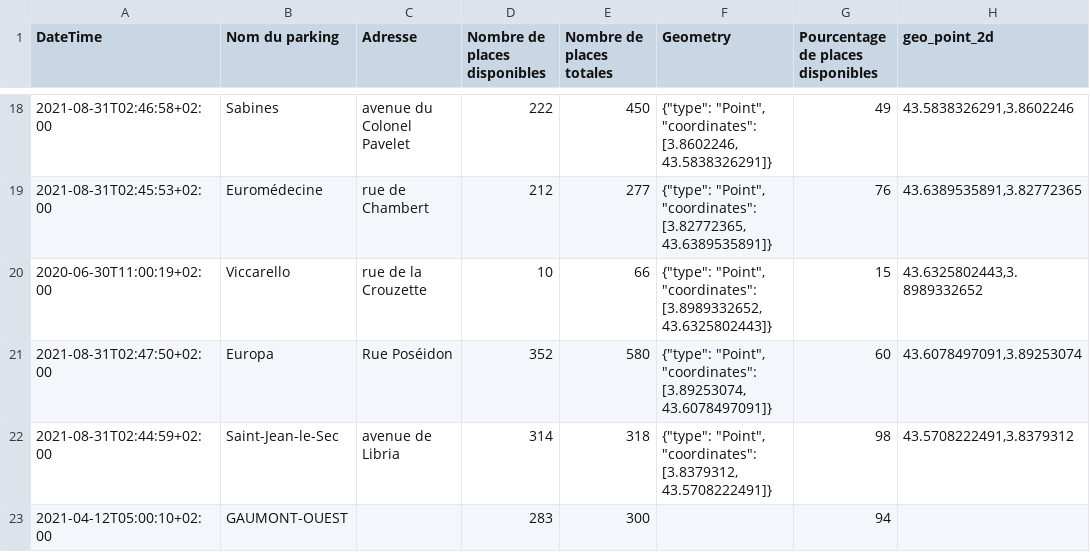
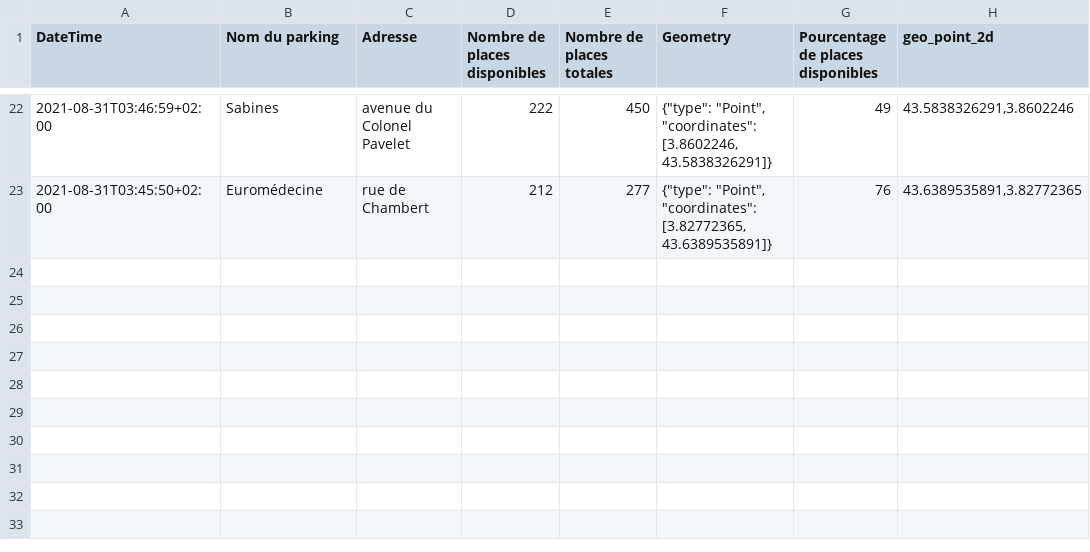
Before and after one commit to benaisc/demo-MMM-parkings, a CSV file: mmm-parkings-live.csv, drawn as a sheet; only a part is shown, gaps mark what is left out; the diff covers the shown part only.

Commit message:
Flat: latest data (2021-08-31T01:55:57.646Z) {   "date": "2021-08-31T01:55:57.646Z",   "files": [     {       "name": "mmm-parkings-2021.csv",       "deltaBytes": 694,       "source": "https://www.herault-data.fr/explore/dataset/parkingtpsreel_modele0/download/?format=csv&timezone=Europe/Berlin&lang=fr&use_labels_for_header=true&csv_separator=%3B"     },     {       "name": "mmm-parkings-live.csv",       "deltaBytes": 0,       "source": "https://www.herault-data.fr/explore/dataset/parkingtpsreel_modele0/download/?format=csv&timezone=Europe/Berlin&lang=fr&use_labels_for_header=true&csv_separator=%3B"     }   ] }

```diff
--- a/mmm-parkings-live.csv
+++ b/mmm-parkings-live.csv
@@ -18,6 +22,2 @@ DateTime;Nom du parking;Adresse;Nombre de places disponibles;Nombre de places to
-2021-08-31T02:46:58+02:00;Sabines;avenue du Colonel Pavelet;222;450;"{""type"": ""Point"", ""coordinates"": [3.8602246, 43.5838326291]}";49;43.5838326291,3.8602246
-2021-08-31T02:45:53+02:00;Euromédecine;rue de Chambert;212;277;"{""type"": ""Point"", ""coordinates"": [3.82772365, 43.6389535891]}";76;43.6389535891,3.82772365
-2020-06-30T11:00:19+02:00;Viccarello;rue de la Crouzette;10;66;"{""type"": ""Point"", ""coordinates"": [3.8989332652, 43.6325802443]}";15;43.6325802443,3.8989332652
-2021-08-31T02:47:50+02:00;Europa;Rue Poséidon;352;580;"{""type"": ""Point"", ""coordinates"": [3.89253074, 43.6078497091]}";60;43.6078497091,3.89253074
-2021-08-31T02:44:59+02:00;Saint-Jean-le-Sec;avenue de Libria;314;318;"{""type"": ""Point"", ""coordinates"": [3.8379312, 43.5708222491]}";98;43.5708222491,3.8379312
-2021-04-12T05:00:10+02:00;GAUMONT-OUEST;;283;300;;94;
+2021-08-31T03:46:59+02:00;Sabines;avenue du Colonel Pavelet;222;450;"{""type"": ""Point"", ""coordinates"": [3.8602246, 43.5838326291]}";49;43.5838326291,3.8602246
+2021-08-31T03:45:50+02:00;Euromédecine;rue de Chambert;212;277;"{""type"": ""Point"", ""coordinates"": [3.82772365, 43.6389535891]}";76;43.6389535891,3.82772365
```
Also changed, not shown: 11 added rows, 9 removed rows, 2 moved rows and 7 edited cells elsewhere in this file, 1 other file.
